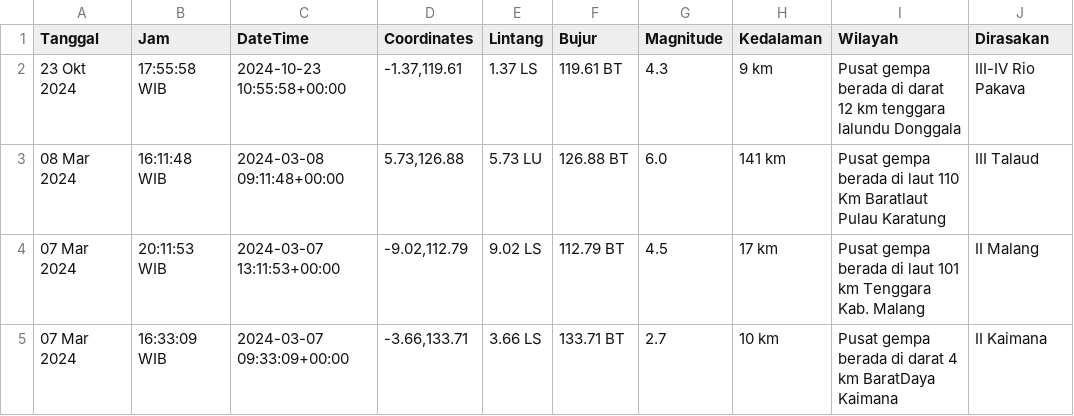
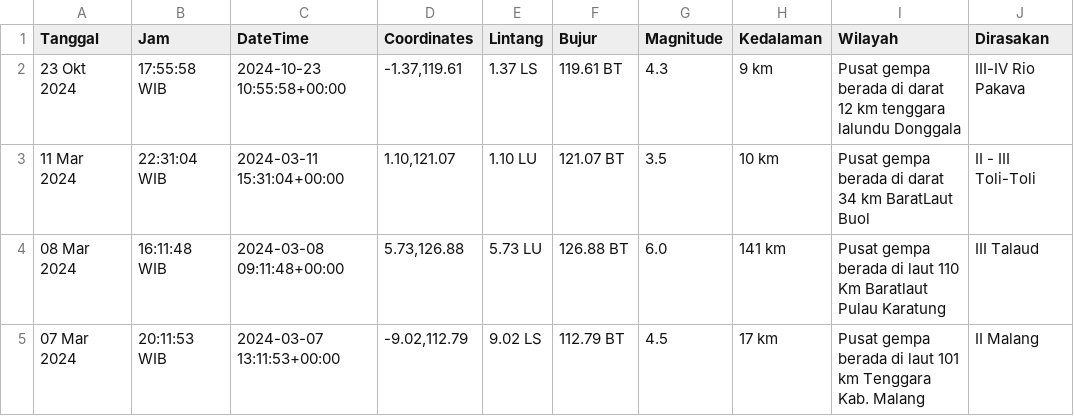
Before and after one commit to mzakiyuddin/dataset-gempa-indonesia, a CSV file: gempa.csv, drawn as a sheet; only a part is shown; the shorter side is filled out with more unchanged rows.

Commit message:
Update Tue Mar 12 00:49:11 UTC 2024

```diff
--- a/gempa.csv
+++ b/gempa.csv
@@ -2,2 +2,3 @@ Tanggal,Jam,DateTime,Coordinates,Lintang,Bujur,Magnitude,Kedalaman,Wilayah,Diras
 23 Okt 2024,17:55:58 WIB,2024-10-23 10:55:58+00:00,"-1.37,119.61",1.37 LS,119.61 BT,4.3,9 km,Pusat gempa berada di darat 12 km tenggara lalundu Donggala,III-IV Rio Pakava
+11 Mar 2024,22:31:04 WIB,2024-03-11 15:31:04+00:00,"1.10,121.07",1.10 LU,121.07 BT,3.5,10 km,Pusat gempa berada di darat 34 km BaratLaut Buol,II - III Toli-Toli
 08 Mar 2024,16:11:48 WIB,2024-03-08 09:11:48+00:00,"5.73,126.88",5.73 LU,126.88 BT,6.0,141 km,Pusat gempa berada di laut 110 Km Baratlaut Pulau Karatung,III Talaud
```
